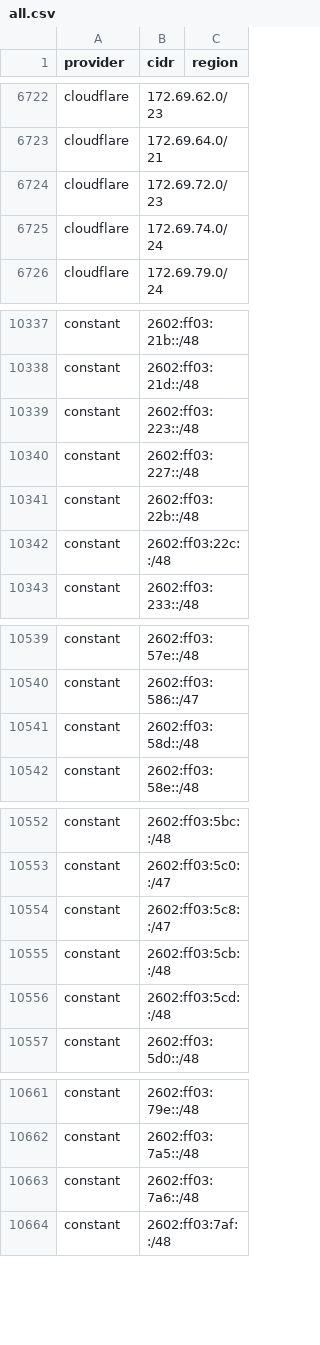
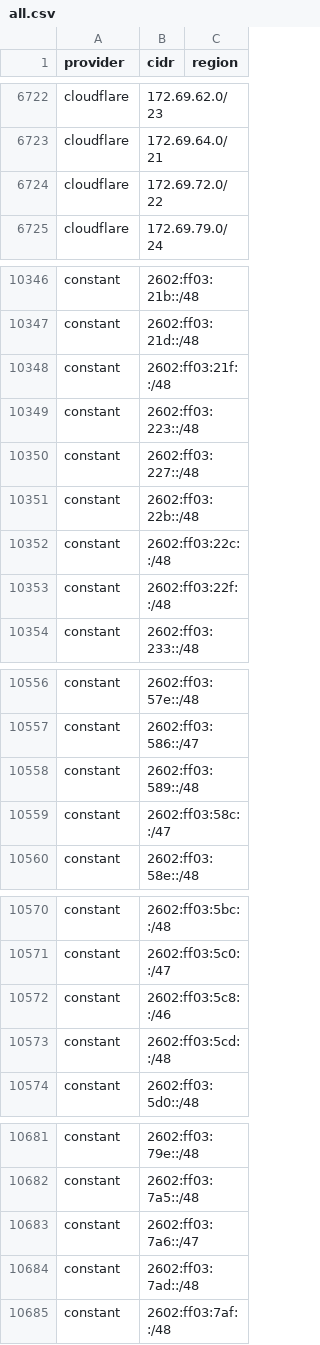
Before and after one commit to 123jjck/cdn-ip-ranges, a CSV file: all/all.csv, drawn as a sheet; only a part is shown, gaps mark what is left out; the diff covers the shown part only.

```diff
--- a/all/all.csv
+++ b/all/all.csv
@@ -6723,4 +6723,3 @@ cloudflare,172.69.62.0/23,
 cloudflare,172.69.64.0/21,
-cloudflare,172.69.72.0/23,
-cloudflare,172.69.74.0/24,
+cloudflare,172.69.72.0/22,
 cloudflare,172.69.79.0/24,
@@ -10338,2 +10347,3 @@ constant,2602:ff03:21b::/48,
 constant,2602:ff03:21d::/48,
+constant,2602:ff03:21f::/48,
 constant,2602:ff03:223::/48,
@@ -10342,2 +10352,3 @@ constant,2602:ff03:22b::/48,
 constant,2602:ff03:22c::/48,
+constant,2602:ff03:22f::/48,
 constant,2602:ff03:233::/48,
@@ -10540,3 +10557,4 @@ constant,2602:ff03:57e::/48,
 constant,2602:ff03:586::/47,
-constant,2602:ff03:58d::/48,
+constant,2602:ff03:589::/48,
+constant,2602:ff03:58c::/47,
 constant,2602:ff03:58e::/48,
@@ -10553,4 +10571,3 @@ constant,2602:ff03:5bc::/48,
 constant,2602:ff03:5c0::/47,
-constant,2602:ff03:5c8::/47,
-constant,2602:ff03:5cb::/48,
+constant,2602:ff03:5c8::/46,
 constant,2602:ff03:5cd::/48,
@@ -10662,3 +10682,4 @@ constant,2602:ff03:79e::/48,
 constant,2602:ff03:7a5::/48,
-constant,2602:ff03:7a6::/48,
+constant,2602:ff03:7a6::/47,
+constant,2602:ff03:7ad::/48,
 constant,2602:ff03:7af::/48,
```
Also changed, not shown: 42 added rows, 7 removed rows and 13 edited cells elsewhere in this file, 49 other files.
